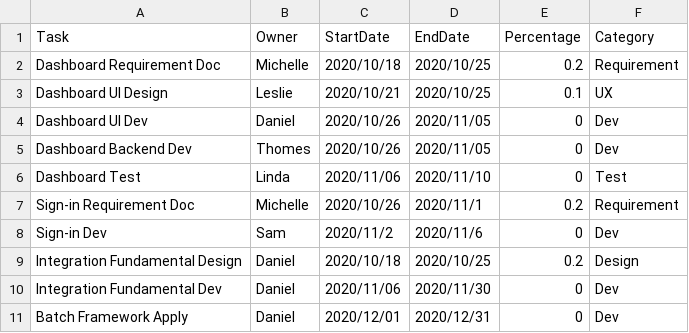
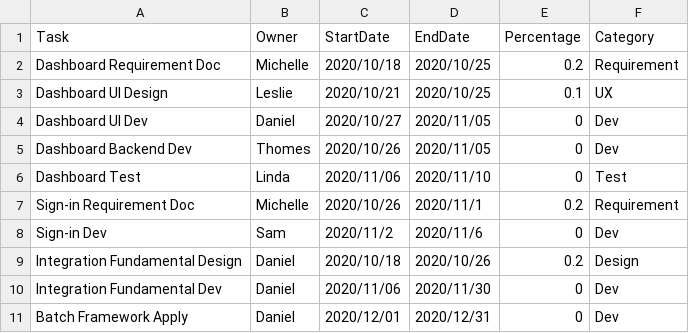
Before and after one commit to Indexical-Metrics-Measure-Advisory/watchmen-panels, a CSV file: src/services/software-implementation.csv, drawn as a sheet.

```diff
--- a/src/services/software-implementation.csv
+++ b/src/services/software-implementation.csv
@@ -3,3 +3,3 @@ Dashboard Requirement Doc,Michelle,2020/10/18,2020/10/25,0.2,Requirement
 Dashboard UI Design,Leslie,2020/10/21,2020/10/25,0.1,UX
-Dashboard UI Dev,Daniel,2020/10/26,2020/11/05,0,Dev
+Dashboard UI Dev,Daniel,2020/10/27,2020/11/05,0,Dev
 Dashboard Backend Dev,Thomes,2020/10/26,2020/11/05,0,Dev
@@ -8,3 +8,3 @@ Sign-in Requirement Doc,Michelle,2020/10/26,2020/11/1,0.2,Requirement
 Sign-in Dev,Sam,2020/11/2,2020/11/6,0,Dev
-Integration Fundamental Design,Daniel,2020/10/18,2020/10/25,0.2,Design
+Integration Fundamental Design,Daniel,2020/10/18,2020/10/26,0.2,Design
 Integration Fundamental Dev,Daniel,2020/11/06,2020/11/30,0,Dev
```
Also changed, not shown: 1 other file.
